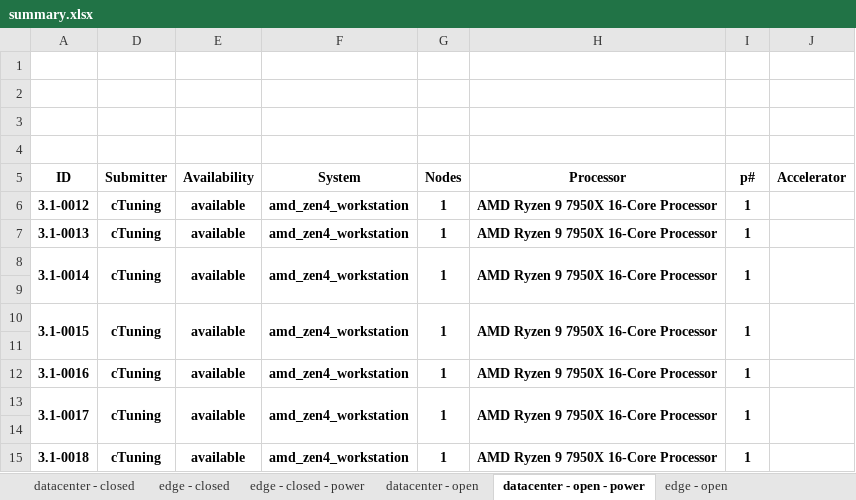
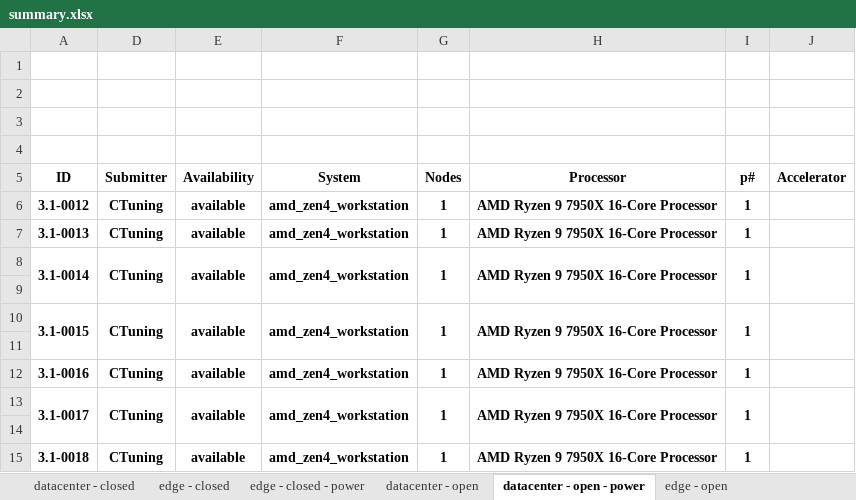
Before and after one commit to ctuning/mlperf_inference_submissions_v3.1a, an Excel workbook: summary.xlsx, sheet datacenter - open - power, drawn as a sheet; only a part is shown; values as stored, in another font and other column widths than the file's, no borders; conditional formats not drawn; the diff names each change by its address in the sheet, - before the commit and + after, or states it on an @@ line.

```diff
--- a/summary.xlsx (sheet datacenter - open - power)
+++ b/summary.xlsx (sheet datacenter - open - power)
-D6:D8: cTuning
+D6:D8: CTuning
-D10: cTuning
+D10: CTuning
-D12:D13: cTuning
+D12:D13: CTuning
-D15: cTuning
+D15: CTuning
```
Also changed, not shown: sheet edge - open - power, sheet edge - open, sheet datacenter - open, sheet edge - closed, sheet edge - closed - power, sheet datacenter - closed, formulas that keep their value, hidden cells, 4 other files.
